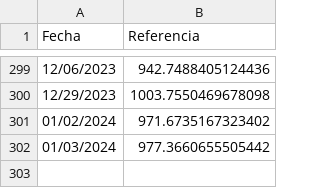
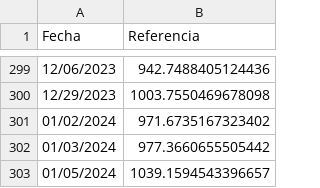
Before and after one commit to fmurphy97/pull_arg_stock, a CSV file: data/dolar_ccl_historic.csv, drawn as a sheet; only a part is shown, gaps mark what is left out.

```diff
--- a/data/dolar_ccl_historic.csv
+++ b/data/dolar_ccl_historic.csv
@@ -302 +302,2 @@ Fecha,Referencia
 01/03/2024,977.3660655505442
+01/05/2024,1039.1594543396657
```
Also changed, not shown: data/df_mep.csv, 4 other files.
